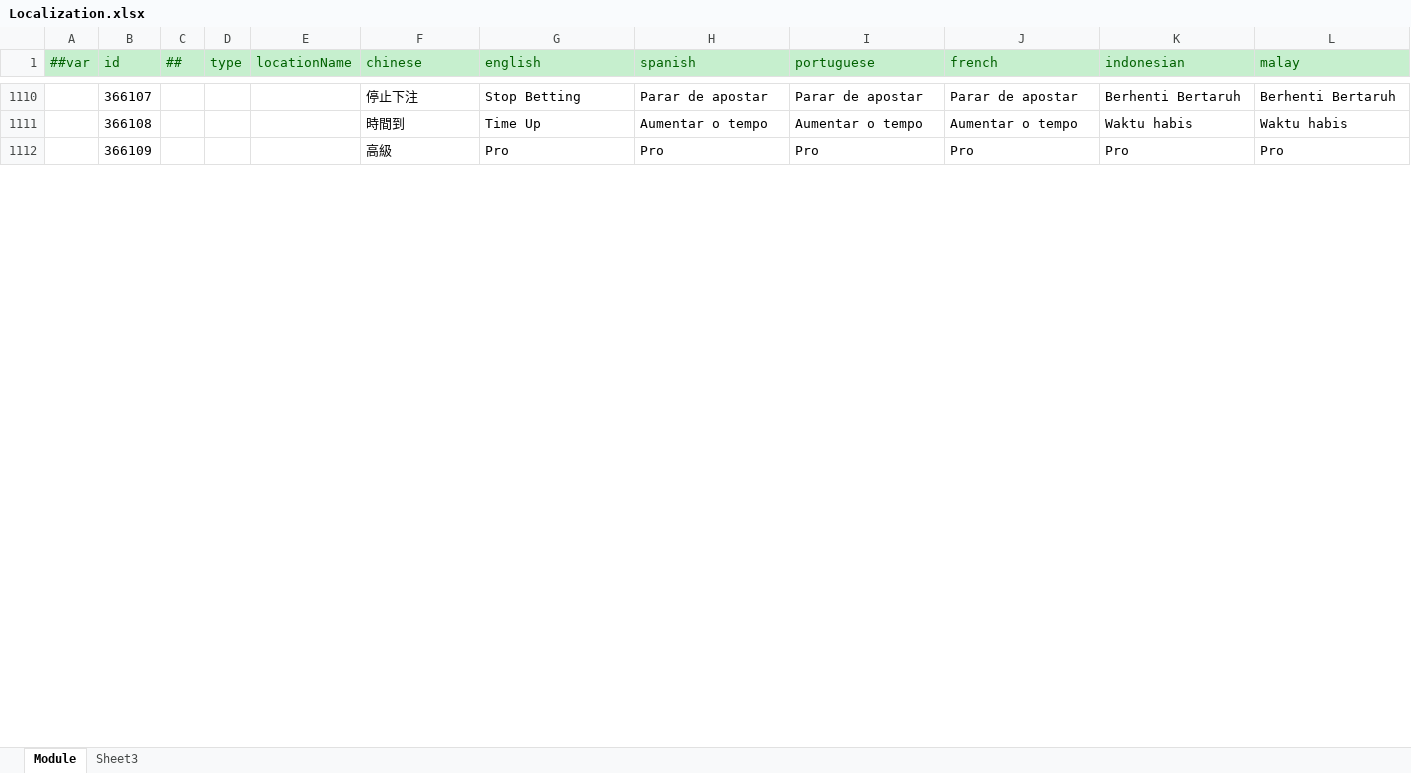
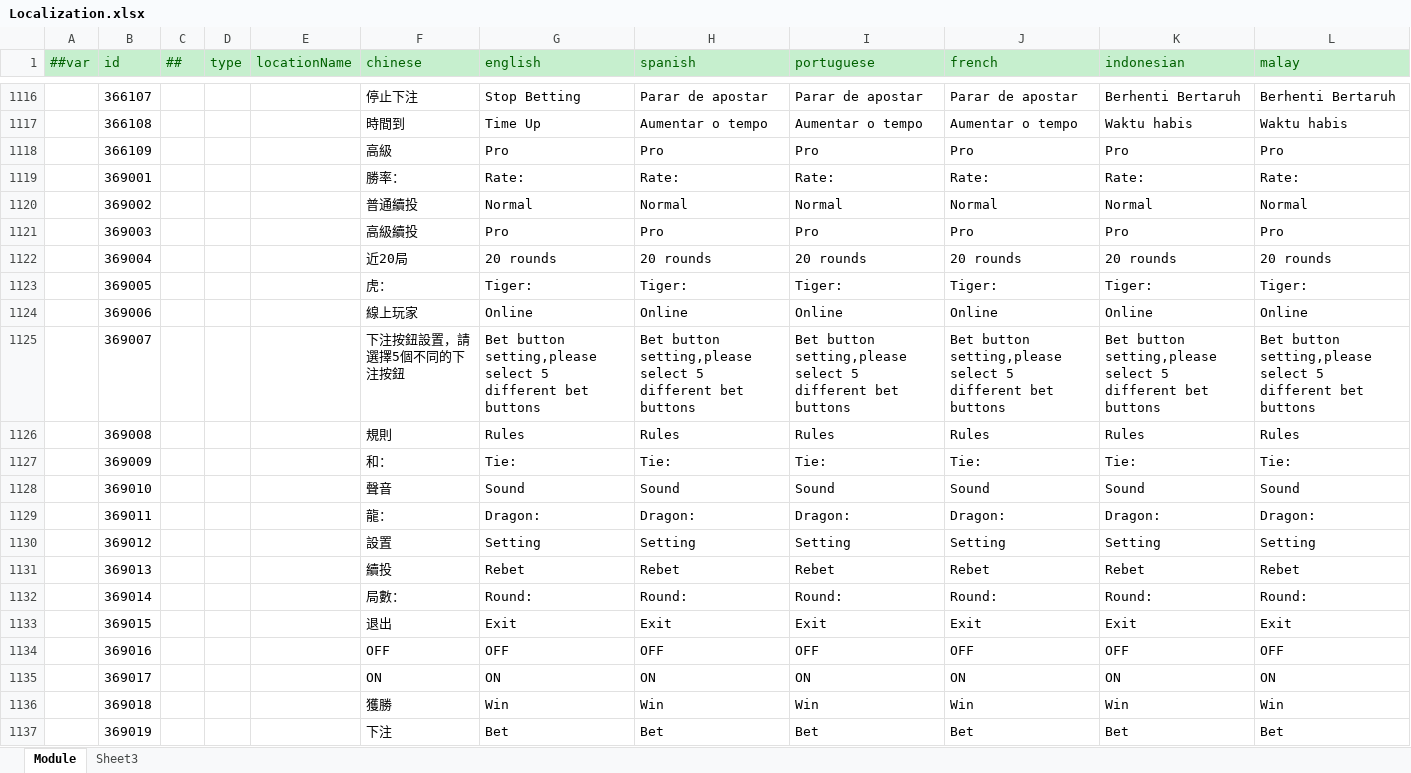
Before and after one commit to lyqilo/ClientConfig, an Excel workbook: LubanConfig/Datas/Localization.xlsx, sheet Module, drawn as a sheet; only a part is shown, gaps mark what is left out; values as stored, in another font and other column widths than the file's, no borders; the diff covers the shown part only; the diff names each change by its address in the sheet, - before the commit and + after, or states it on an @@ line.

Commit message:
8291新增红黑多语言
# Conflicts:
#	LubanConfig/.cache.meta
#	LubanConfig/Config/localization_tblocalization.json
#	LubanConfig/Datas/Localization.xlsx

```diff
--- a/LubanConfig/Datas/Localization.xlsx (sheet Module)
+++ b/LubanConfig/Datas/Localization.xlsx (sheet Module)
+row 1119:  | 369001 |  |  |  | 勝率： | Rate: | Rate: | Rate: | Rate: | Rate: | Rate:
+row 1120:  | 369002 |  |  |  | 普通續投 | Normal | Normal | Normal | Normal | Normal | Normal
+row 1121:  | 369003 |  |  |  | 高級續投 | Pro | Pro | Pro | Pro | Pro | Pro
+row 1122:  | 369004 |  |  |  | 近20局 | 20 rounds | 20 rounds | 20 rounds | 20 rounds | 20 rounds | 20 rounds
+row 1123:  | 369005 |  |  |  | 虎： | Tiger: | Tiger: | Tiger: | Tiger: | Tiger: | Tiger:
+row 1124:  | 369006 |  |  |  | 線上玩家 | Online | Online | Online | Online | Online | Online
+row 1125:  | 369007 |  |  |  | 下注按鈕設置，請選擇5個不同的下注按鈕 | Bet button setting,please select 5 different bet buttons | Bet button setting,please select 5 different bet buttons | Bet button setting,please select 5 different bet buttons | Bet button setting,please select 5 different bet buttons | Bet button setting,please select 5 different bet buttons | Bet button setting,please select 5 different bet buttons
+row 1126:  | 369008 |  |  |  | 規則 | Rules | Rules | Rules | Rules | Rules | Rules
+row 1127:  | 369009 |  |  |  | 和： | Tie: | Tie: | Tie: | Tie: | Tie: | Tie:
+row 1128:  | 369010 |  |  |  | 聲音 | Sound | Sound | Sound | Sound | Sound | Sound
+row 1129:  | 369011 |  |  |  | 龍： | Dragon: | Dragon: | Dragon: | Dragon: | Dragon: | Dragon:
+row 1130:  | 369012 |  |  |  | 設置 | Setting | Setting | Setting | Setting | Setting | Setting
+row 1131:  | 369013 |  |  |  | 續投 | Rebet | Rebet | Rebet | Rebet | Rebet | Rebet
+row 1132:  | 369014 |  |  |  | 局數： | Round: | Round: | Round: | Round: | Round: | Round:
+row 1133:  | 369015 |  |  |  | 退出 | Exit | Exit | Exit | Exit | Exit | Exit
+row 1134:  | 369016 |  |  |  | OFF | OFF | OFF | OFF | OFF | OFF | OFF
+row 1135:  | 369017 |  |  |  | ON | ON | ON | ON | ON | ON | ON
+row 1136:  | 369018 |  |  |  | 獲勝 | Win | Win | Win | Win | Win | Win
+row 1137:  | 369019 |  |  |  | 下注 | Bet | Bet | Bet | Bet | Bet | Bet
```
Also changed, not shown: 106 added rows and 17 edited cells elsewhere in this sheet.
